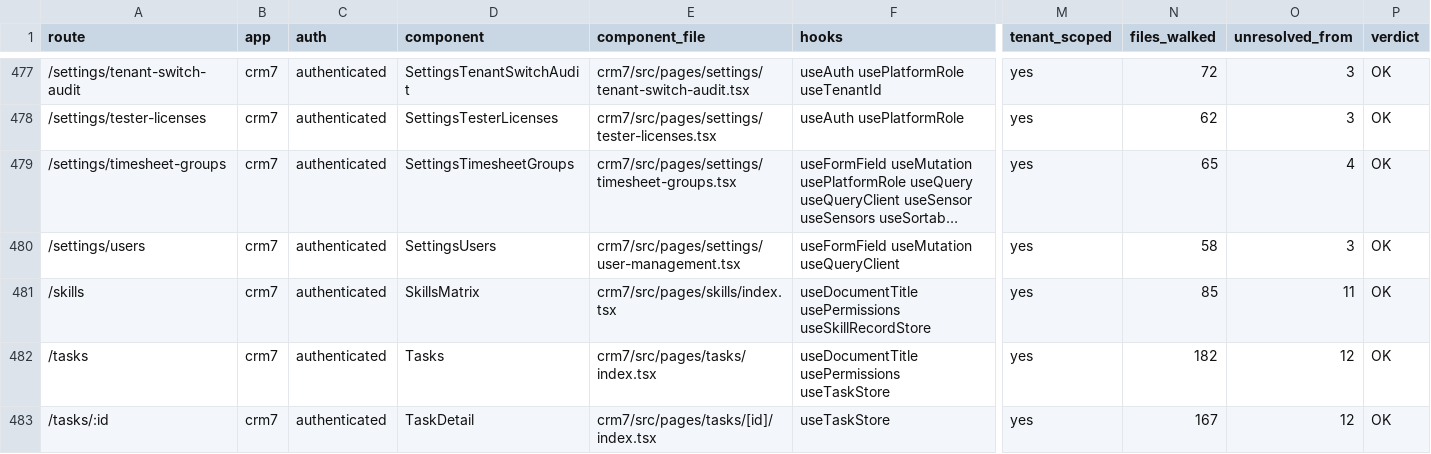
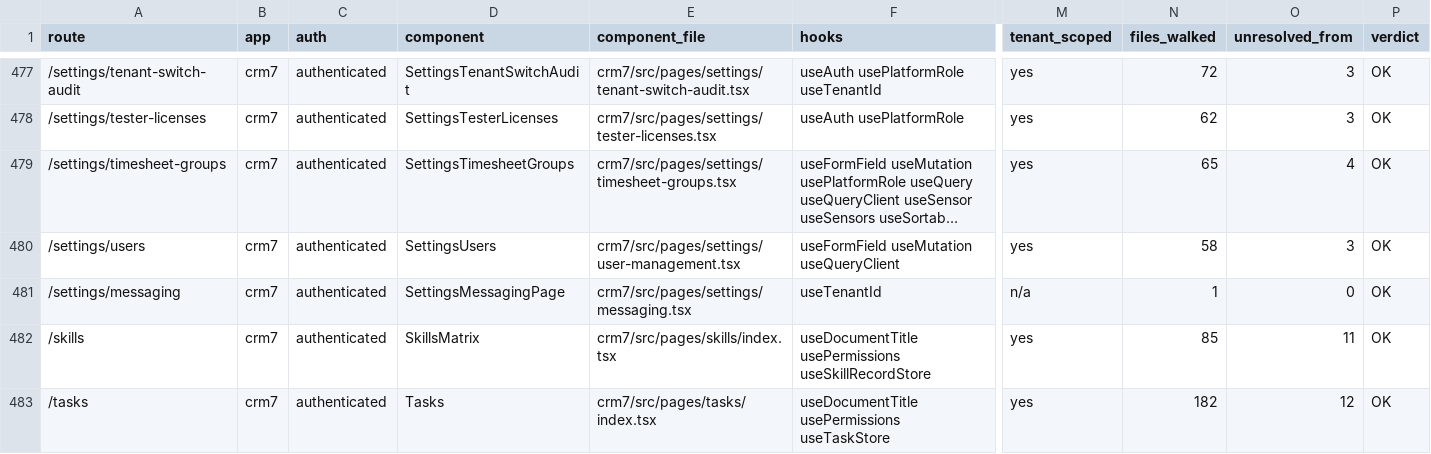
Before and after one commit to Arcane-Fly/bsuite, a CSV file: docs/nav/route-surface-map.csv, drawn as a sheet; only a part is shown, gaps mark what is left out; the shorter side is filled out with more unchanged rows; long unchanged cells end in …; rows hold the shown columns only; the diff names each change by its address in the sheet, - before the commit and + after, or states it on an @@ line.

Commit message:
fix: the surface-map regenerator pointed at a dead session scratchpad
THE GATE'S PRESCRIBED REMEDY COULD NOT RUN. `route-surface-map` fails with
"Regenerate with: node scripts/build-surface-map.mjs", and that script defaulted
its DB-snapshot path to

  /tmp/claude-1000/.../08108081-3a6c-4f82-81b7-848dba9bb8bd/scratchpad

— one agent session's scratchpad, from a session that ended long ago. It died
with ENOENT on a path no reader would recognise, so the script could not run
for anyone, including CI. A gate whose prescribed fix is broken can only ever
be SILENCED, not satisfied.

The sibling export-surface-map.mjs carried the identical defect and was
corrected earlier today; this one survived because only the export path was
searched. Same bug, two files, one of them found by grepping for the wrong
name.

Now: SP still wins if set, then a repo-relative docs/nav/db-snapshot/, and both
the <SP>/db/<file> and <SP>/<file> layouts are accepted so an existing snapshot
keeps working. Missing input REFUSES with the three filenames it needs and
where it looked, rather than dying inside readFileSync.

THE DRIFT ITSELF WAS ONE ROUTE: crm7 /settings/messaging, a page another lane
merged, which appeared the moment the gitlinks advanced. Added by hand, because
the generator still needs a DB snapshot this checkout does not carry — and the
row SAYS it was hand-added and why, since a hand-written row that does not
declare itself is indistinguishable from a generated one. Fields were derived
by reading the component, not guessed.

check-route-surface-map: OK, 1155 items, 0 problems. Inventory 557, rows 557.

```diff
--- a/docs/nav/route-surface-map.csv
+++ b/docs/nav/route-surface-map.csv
+row 481: /settings/messaging | crm7 | authenticated | SettingsMessagingPage | crm7/src/pages/settings/messaging.tsx | useTenantId | n/a | 1 | 0 | OK
```
Also changed, not shown: 2 other files.
